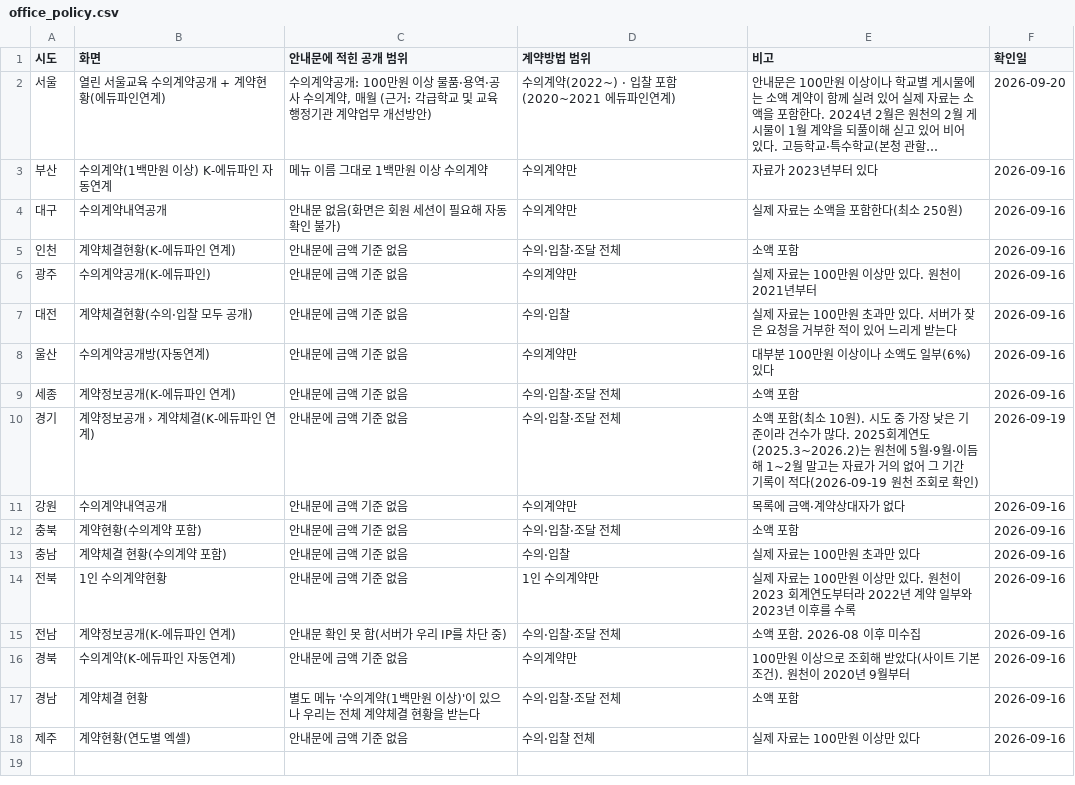
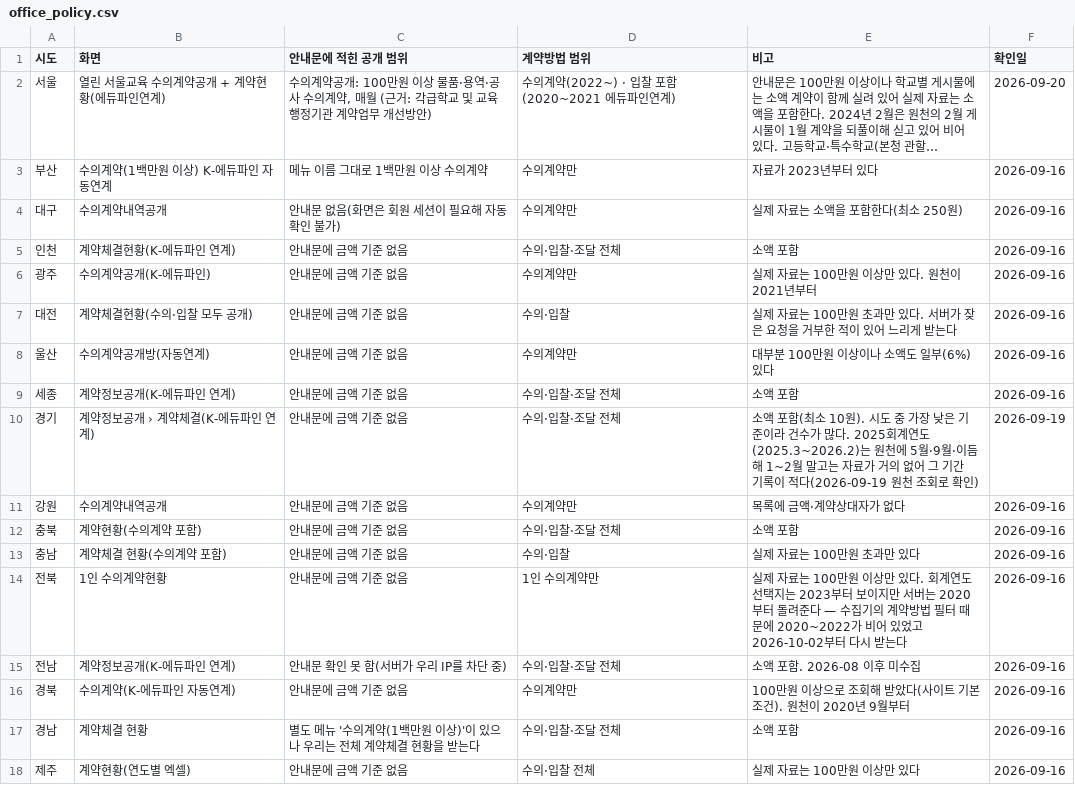
Before and after one commit to theflight001/school-edtech, a CSV file: office_policy.csv, drawn as a sheet; long unchanged cells end in ….

```diff
--- a/office_policy.csv
+++ b/office_policy.csv
@@ -13,3 +13,3 @@
 충남,계약체결 현황(수의계약 포함),안내문에 금액 기준 없음,수의·입찰,실제 자료는 100만원 초과만 있다,2026-09-16
-전북,1인 수의계약현황,안내문에 금액 기준 없음,1인 수의계약만,실제 자료는 100만원 이상만 있다. 원천이 2023 회계연도부터라 2022년 계약 일부와 2023년 이후를 수록,2026-09-16
+전북,1인 수의계약현황,안내문에 금액 기준 없음,1인 수의계약만,실제 자료는 100만원 이상만 있다. 회계연도 선택지는 2023부터 보이지만 서버는 2020부터 돌려준다 — 수집기의 계약방법 필터 때문에 2020~2022가 비어 있었고 2026-10-02부터 다시 받는다,2026-09-16
 전남,계약정보공개(K-에듀파인 연계),안내문 확인 못 함(서버가 우리 IP를 차단 중),수의·입찰·조달 전체,소액 포함. 2026-08 이후 미수집,2026-09-16
```
Also changed, not shown: 1 other file.
